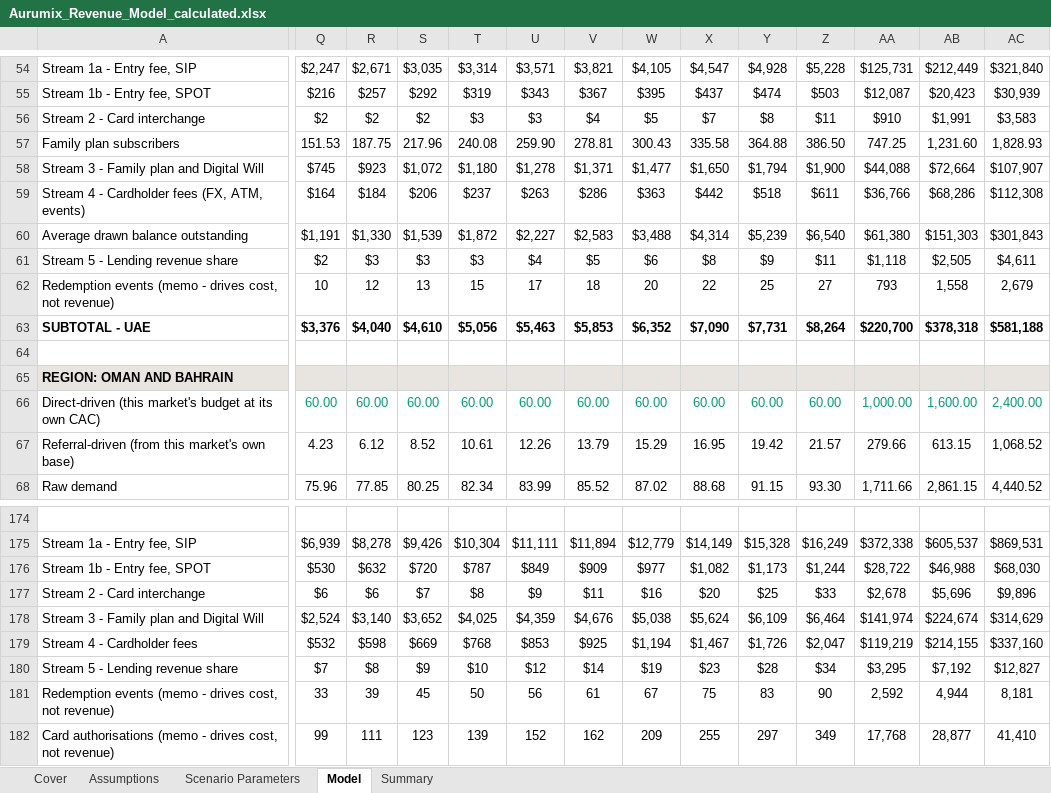
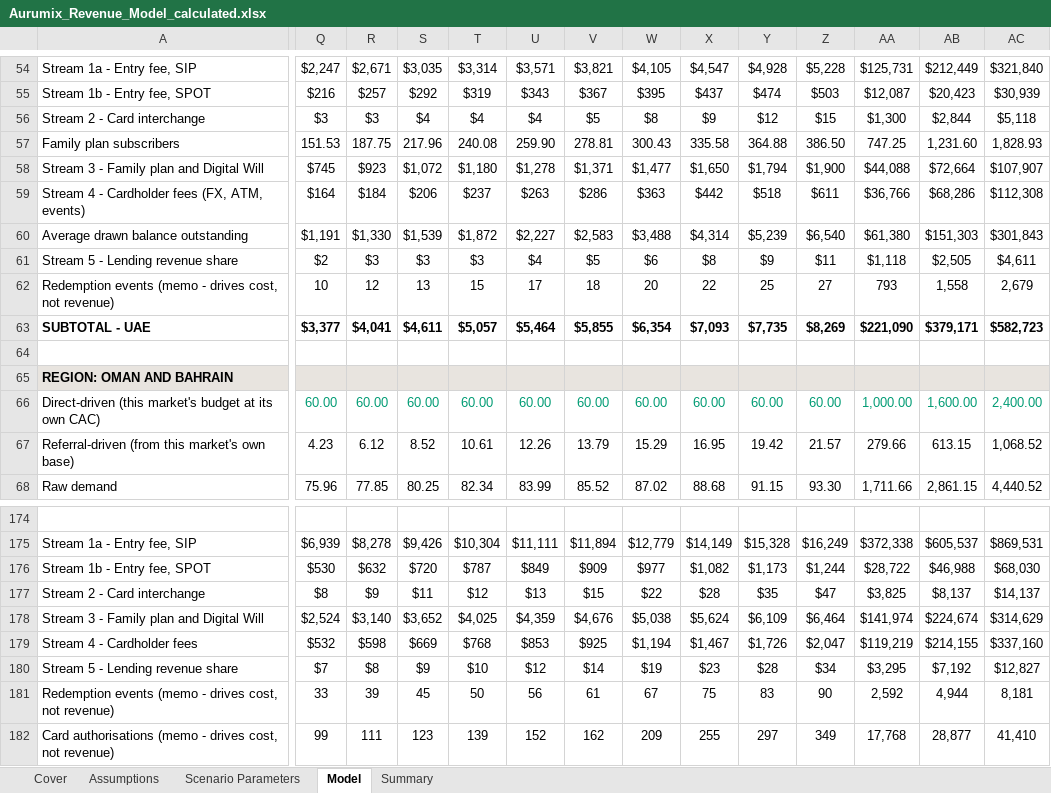
Before and after one commit to Abdsys/Aurumix, an Excel workbook: deliverables/4-revenue-modeling/tools/Aurumix_Revenue_Model_calculated.xlsx, sheet Model, drawn as a sheet; only a part is shown, gaps mark what is left out; values as stored, in another font and other column widths than the file's, no borders; the diff covers the shown part only; the diff names each change by its address in the sheet, - before the commit and + after, or states it on an @@ line.

```diff
--- a/deliverables/4-revenue-modeling/tools/Aurumix_Revenue_Model_calculated.xlsx (sheet Model)
+++ b/deliverables/4-revenue-modeling/tools/Aurumix_Revenue_Model_calculated.xlsx (sheet Model)
-Q56: $2
+Q56: $3
-R56: $2
+R56: $3
-S56: $2
+S56: $4
-T56: $3
+T56: $4
-U56: $3
+U56: $4
-V56: $4
+V56: $5
-W56: $5
+W56: $8
-X56: $7
+X56: $9
-Y56: $8
+Y56: $12
-Z56: $11
+Z56: $15
-AA56: $910
+AA56: $1,300
-AB56: $1,991
+AB56: $2,844
-AC56: $3,583
+AC56: $5,118
-Q63: $3,376
+Q63: $3,377
-R63: $4,040
+R63: $4,041
-S63: $4,610
+S63: $4,611
-T63: $5,056
+T63: $5,057
-U63: $5,463
+U63: $5,464
-V63: $5,853
+V63: $5,855
-W63: $6,352
+W63: $6,354
-X63: $7,090
+X63: $7,093
-Y63: $7,731
+Y63: $7,735
-Z63: $8,264
+Z63: $8,269
-AA63: $220,700
+AA63: $221,090
-AB63: $378,318
+AB63: $379,171
-AC63: $581,188
+AC63: $582,723
-Q177: $6
+Q177: $8
-R177: $6
+R177: $9
-S177: $7
+S177: $11
-T177: $8
+T177: $12
-U177: $9
+U177: $13
-V177: $11
+V177: $15
-W177: $16
+W177: $22
-X177: $20
+X177: $28
-Y177: $25
+Y177: $35
-Z177: $33
+Z177: $47
-AA177: $2,678
+AA177: $3,825
-AB177: $5,696
+AB177: $8,137
-AC177: $9,896
+AC177: $14,137
```
Also changed, not shown: 73 edited cells elsewhere in this sheet, sheet Summary, sheet Scenario Parameters, sheet Assumptions.
